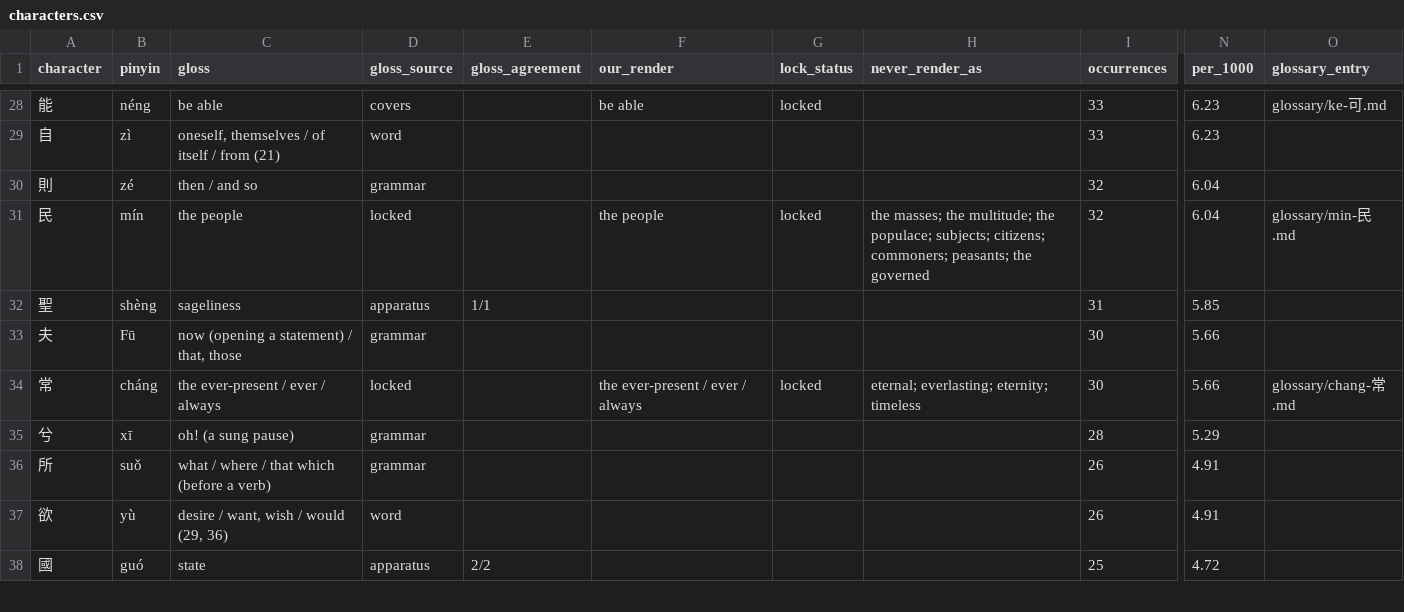
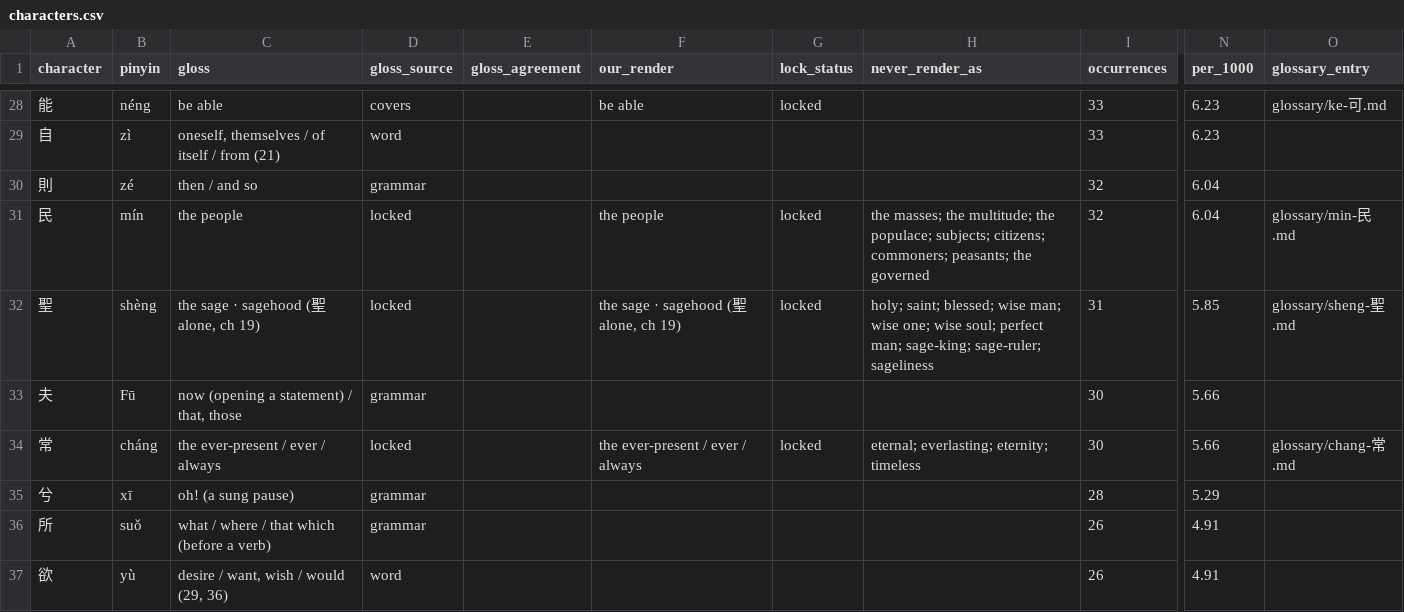
Before and after one commit to opencosmos-ai/taoteching, a CSV file: data/characters.csv, drawn as a sheet; only a part is shown, gaps mark what is left out; the shorter side is filled out with more unchanged rows; the diff names each change by its address in the sheet, - before the commit and + after, or states it on an @@ line.

```diff
--- a/data/characters.csv
+++ b/data/characters.csv
-C32 (gloss): sageliness
+C32 (gloss): the sage · sagehood (聖 alone, ch 19)
-D32 (gloss_source): apparatus
+D32 (gloss_source): locked
-E32 (gloss_agreement): 1/1
+E32 (gloss_agreement): (empty)
-F32 (our_render): (empty)
+F32 (our_render): the sage · sagehood (聖 alone, ch 19)
-G32 (lock_status): (empty)
+G32 (lock_status): locked
-H32 (never_render_as): (empty)
+H32 (never_render_as): holy; saint; blessed; wise man; wise one; wise soul; perfect man; sage-king; sage-ruler; sageliness
-O32 (glossary_entry): (empty)
+O32 (glossary_entry): glossary/sheng-聖.md
```
Also changed, not shown: data/character-anatomy.csv, data/locked-renderings.csv, 12 other files.
